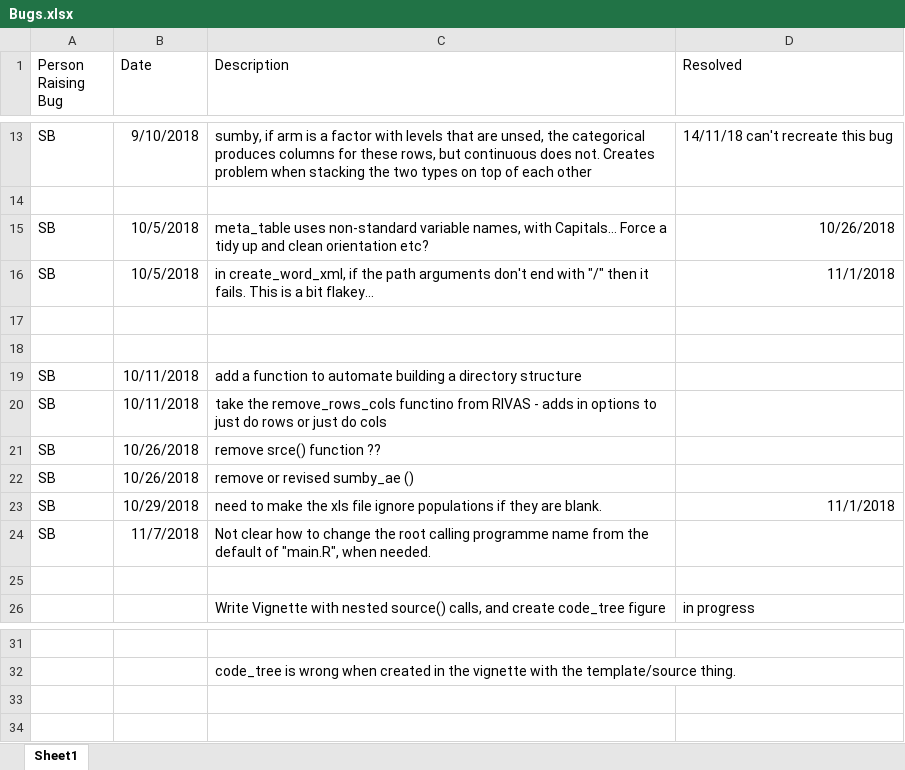
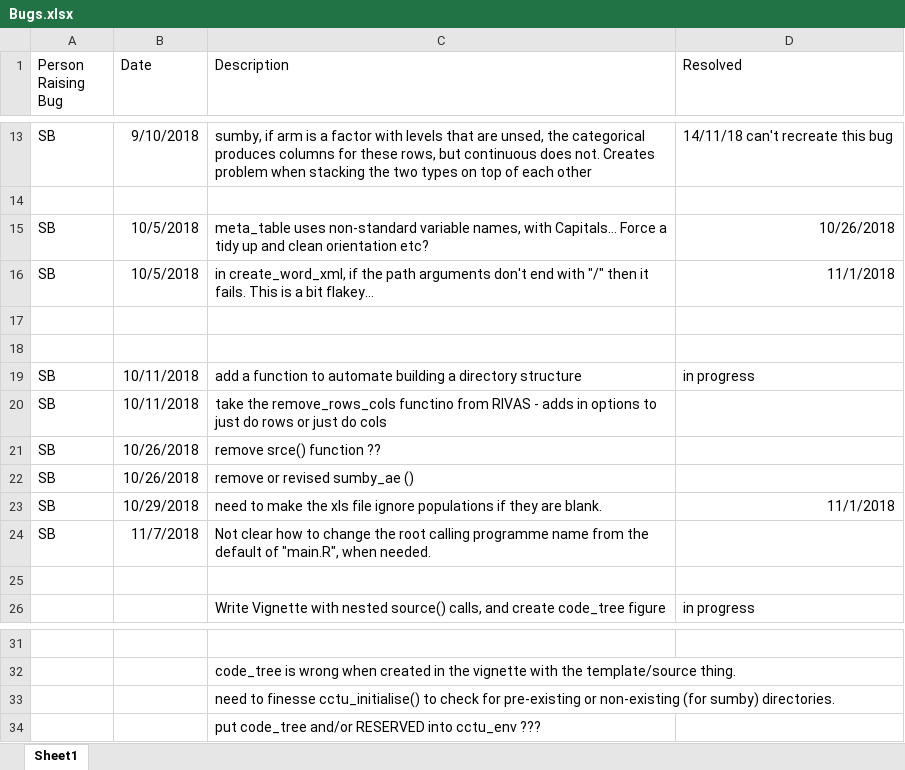
Before and after one commit to cam-ctu/cctu, an Excel workbook: Bugs.xlsx, sheet Sheet1, drawn as a sheet; only a part is shown, gaps mark what is left out; values as stored, in another font and other column widths than the file's, no borders; the diff names each change by its address in the sheet, - before the commit and + after, or states it on an @@ line.

Commit message:
added cctu_check_dir()

```diff
--- a/Bugs.xlsx (sheet Sheet1)
+++ b/Bugs.xlsx (sheet Sheet1)
-D19 (Resolved): (empty)
+D19 (Resolved): in progress
+row 33:  |  | need to finesse cctu_initialise() to check for pre-existing or non-existing (for sumby) directories.
+row 34:  |  | put code_tree and/or RESERVED into cctu_env ???
```
Also changed, not shown: 7 other files.
